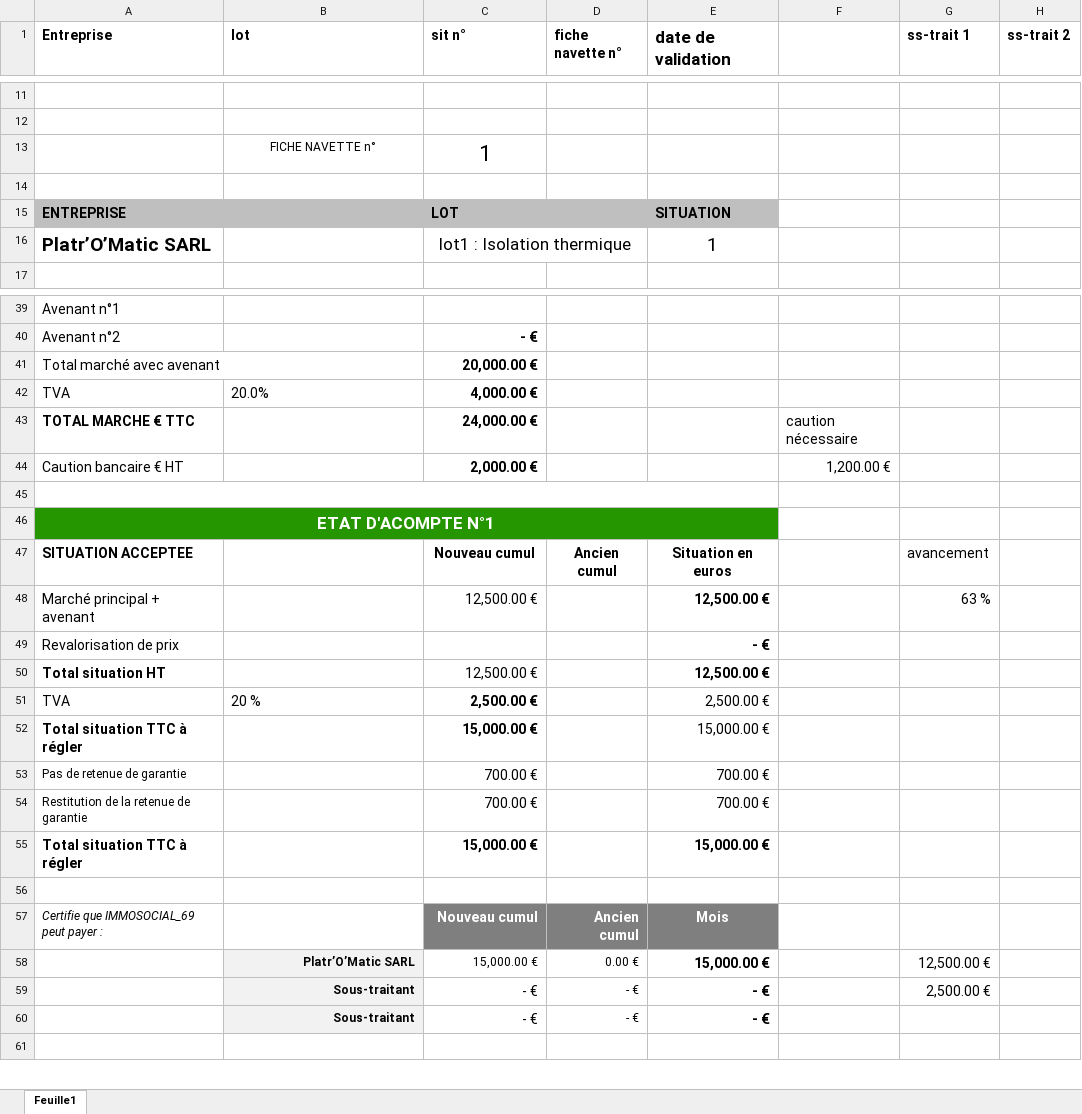
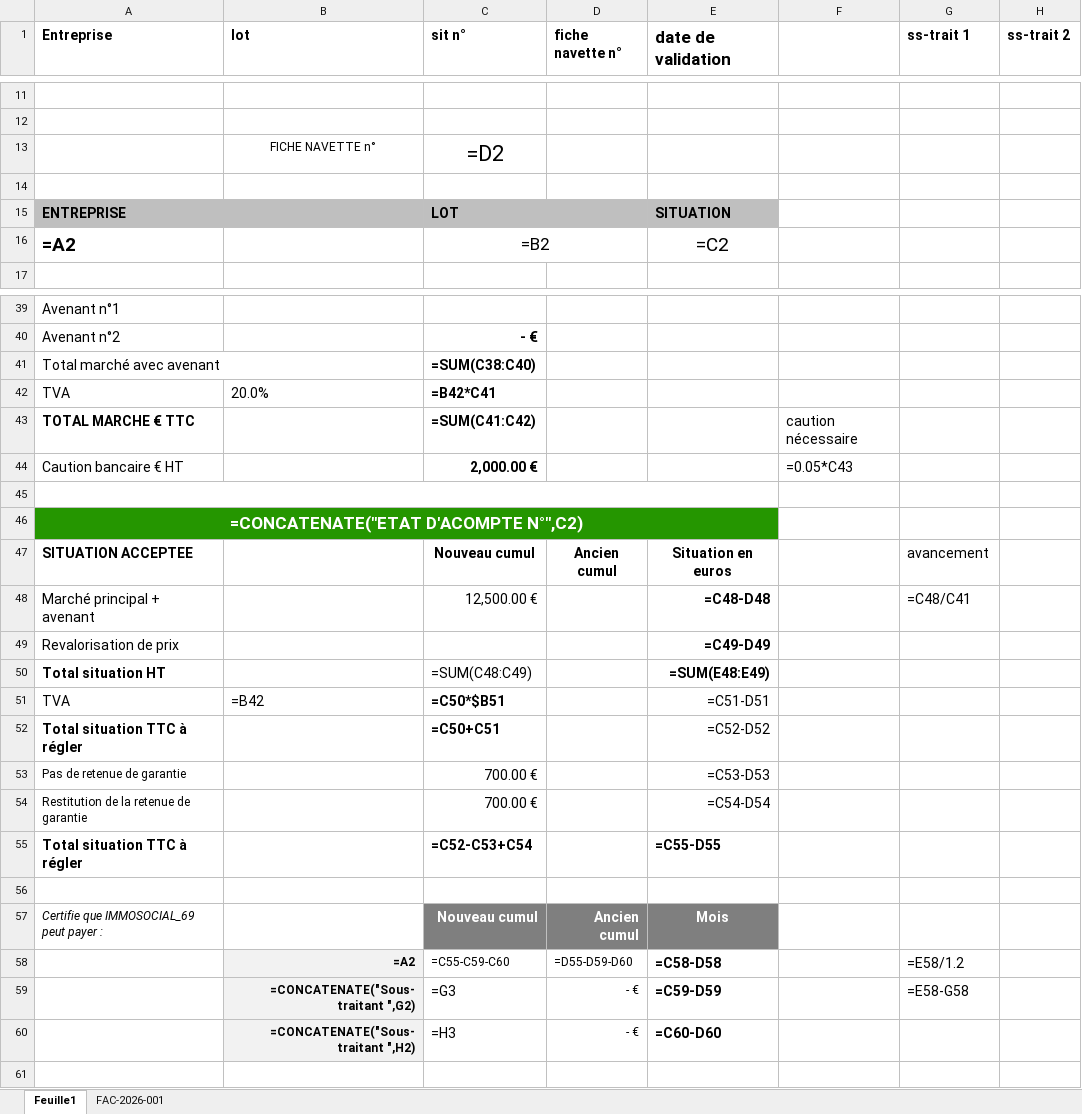
Before and after one commit to ai-referent/gestion-projets, an Excel workbook: data/navettes_et_bons/lot01 Isolation_thermique PlatrOMATIC.xlsx, sheet Feuille1, drawn as a sheet; only a part is shown, gaps mark what is left out; values as stored, in another font and other column widths than the file's, no borders; formulas without a stored value are shown as written; charts and pictures not drawn; removed rows and columns are numbered as before the commit, all else as after; the diff covers the shown part only; the diff names each change by its address in the sheet, - before the commit and + after, or states it on an @@ line.

```diff
--- a/data/navettes_et_bons/lot01 Isolation_thermique PlatrOMATIC.xlsx (sheet Feuille1)
+++ b/data/navettes_et_bons/lot01 Isolation_thermique PlatrOMATIC.xlsx (sheet Feuille1)
+sheet tab: FAC-2026-001
-C13 (sit n°): 1
+C13 (sit n°): =D2
-B15 fill: #BFBFBF
+B15 fill: none
-D15 fill: #BFBFBF
+D15 fill: none
-row 16: Platr’O’Matic SARL |  | lot1 : Isolation thermique |  | 1
+row 16: =A2 |  | =B2 |  | =C2
-C41 (sit n°): 20,000.00 €
+C41 (sit n°): =SUM(C38:C40)
-C42 (sit n°): 4,000.00 €
+C42 (sit n°): =B42*C41
-C43 (sit n°): 24,000.00 €
+C43 (sit n°): =SUM(C41:C42)
-F44: 1,200.00 €
+F44: =0.05*C43
-A46 (Entreprise): ETAT D'ACOMPTE N°1
+A46 (Entreprise): =CONCATENATE("ETAT D'ACOMPTE N°",C2)
-B46:E46 fill: #259600
+B46:E46 fill: none
-E48 (date de validation): 12,500.00 €
+E48 (date de validation): =C48-D48
-G48 (ss-trait 1): 63 %
+G48 (ss-trait 1): =C48/C41
-E49 (date de validation): - €
+E49 (date de validation): =C49-D49
-C50 (sit n°): 12,500.00 €
+C50 (sit n°): =SUM(C48:C49)
-E50 (date de validation): 12,500.00 €
+E50 (date de validation): =SUM(E48:E49)
-row 51: TVA | 20 % | 2,500.00 € |  | 2,500.00 €
+row 51: TVA | =B42 | =C50*$B51 |  | =C51-D51
-C52 (sit n°): 15,000.00 €
+C52 (sit n°): =C50+C51
-E52 (date de validation): 15,000.00 €
+E52 (date de validation): =C52-D52
-E53 (date de validation): 700.00 €
+E53 (date de validation): =C53-D53
-E54 (date de validation): 700.00 €
+E54 (date de validation): =C54-D54
-C55 (sit n°): 15,000.00 €
+C55 (sit n°): =C52-C53+C54
-E55 (date de validation): 15,000.00 €
+E55 (date de validation): =C55-D55
-row 58:  | Platr’O’Matic SARL | 15,000.00 € | 0.00 € | 15,000.00 € |  | 12,500.00 €
-row 59:  | Sous-traitant | - € | - € | - € |  | 2,500.00 €
-row 60:  | Sous-traitant | - € | - € | - €
+row 58:  | =A2 | =C55-C59-C60 | =D55-D59-D60 | =C58-D58 |  | =E58/1.2
+row 59:  | =CONCATENATE("Sous-traitant ",G2) | =G3 | - € | =C59-D59 |  | =E58-G58
+row 60:  | =CONCATENATE("Sous-traitant ",H2) | =H3 | - € | =C60-D60
```
Also changed, not shown: cell formats elsewhere in this sheet, charts or pictures, 8 other files.
